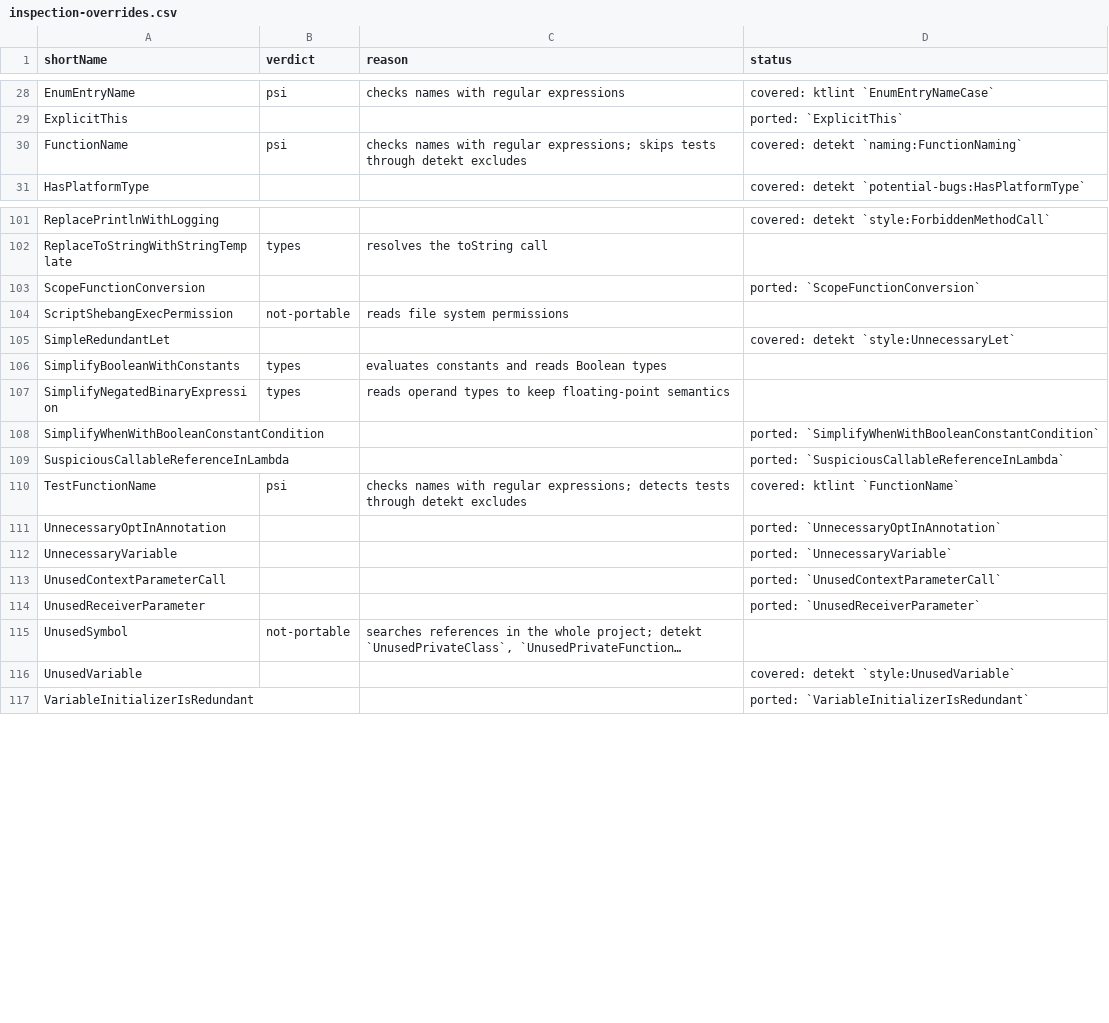
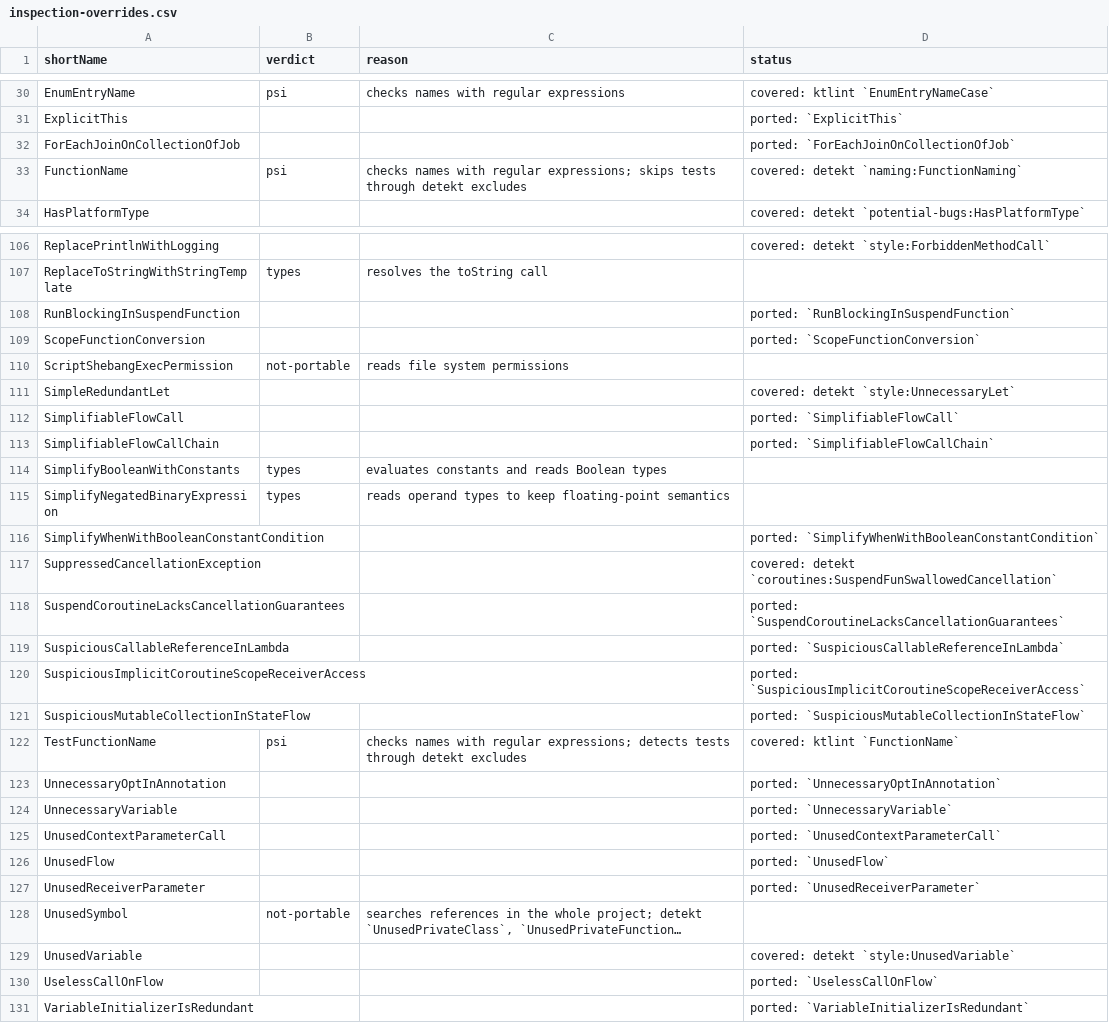
Before and after one commit to overpas/intellij-inspections-detekt-rules, a CSV file: docs/inspection-overrides.csv, drawn as a sheet; only a part is shown, gaps mark what is left out; long unchanged cells end in …; the diff covers the shown part only; the diff names each change by its address in the sheet, - before the commit and + after, or states it on an @@ line.

```diff
--- a/docs/inspection-overrides.csv
+++ b/docs/inspection-overrides.csv
+row 32: ForEachJoinOnCollectionOfJob |  |  | ported: `ForEachJoinOnCollectionOfJob`
+row 108: RunBlockingInSuspendFunction |  |  | ported: `RunBlockingInSuspendFunction`
+row 112: SimplifiableFlowCall |  |  | ported: `SimplifiableFlowCall`
+row 113: SimplifiableFlowCallChain |  |  | ported: `SimplifiableFlowCallChain`
+row 117: SuppressedCancellationException |  |  | covered: detekt `coroutines:SuspendFunSwallowedCancellation`
+row 118: SuspendCoroutineLacksCancellationGuarantees |  |  | ported: `SuspendCoroutineLacksCancellationGuarantees`
+row 120: SuspiciousImplicitCoroutineScopeReceiverAccess |  |  | ported: `SuspiciousImplicitCoroutineScopeReceiverAccess`
+row 121: SuspiciousMutableCollectionInStateFlow |  |  | ported: `SuspiciousMutableCollectionInStateFlow`
+row 126: UnusedFlow |  |  | ported: `UnusedFlow`
+row 130: UselessCallOnFlow |  |  | ported: `UselessCallOnFlow`
```
Also changed, not shown: 4 added rows elsewhere in this file, docs/inspections.csv, 51 other files.
